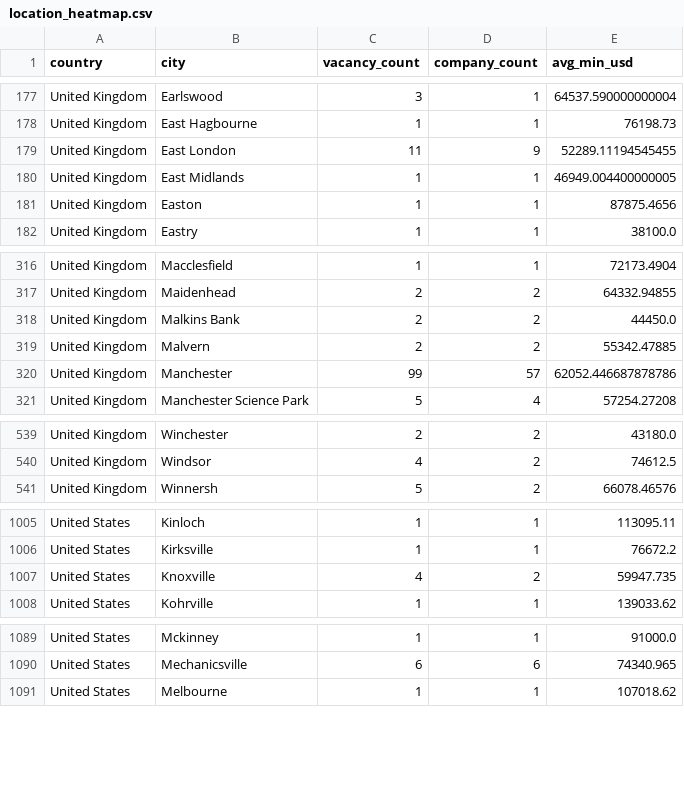
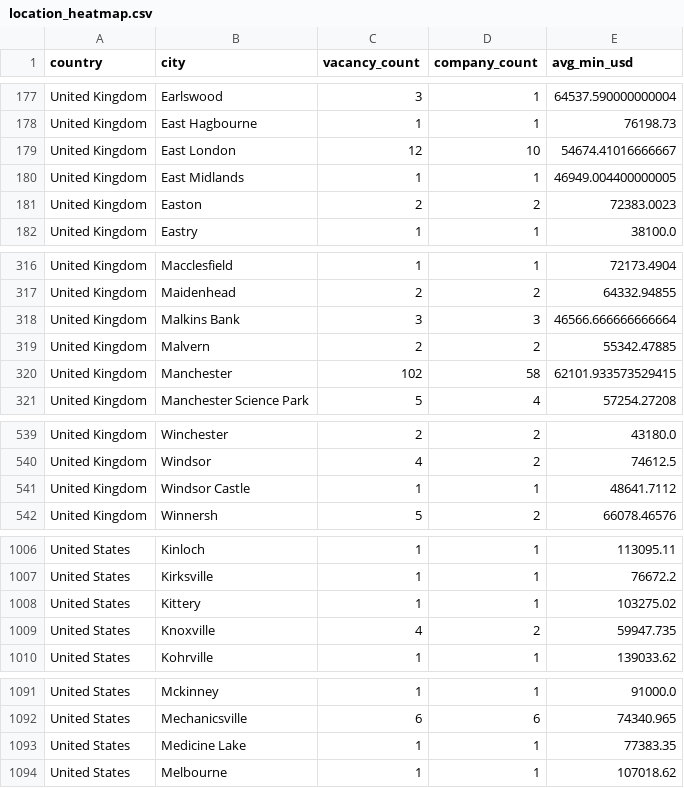
Before and after one commit to ShoafzalDataAnalyst/Adzuna-Job-Market-Vacancies, a CSV file: powerbi/location_heatmap.csv, drawn as a sheet; only a part is shown, gaps mark what is left out; the diff covers the shown part only.

```diff
--- a/powerbi/location_heatmap.csv
+++ b/powerbi/location_heatmap.csv
@@ -178,5 +178,5 @@ United Kingdom,Earlswood,3,1,64537.590000000004
 United Kingdom,East Hagbourne,1,1,76198.73
-United Kingdom,East London,11,9,52289.11194545455
+United Kingdom,East London,12,10,54674.41016666667
 United Kingdom,East Midlands,1,1,46949.004400000005
-United Kingdom,Easton,1,1,87875.4656
+United Kingdom,Easton,2,2,72383.0023
 United Kingdom,Eastry,1,1,38100.0
@@ -317,5 +317,5 @@ United Kingdom,Macclesfield,1,1,72173.4904
 United Kingdom,Maidenhead,2,2,64332.94855
-United Kingdom,Malkins Bank,2,2,44450.0
+United Kingdom,Malkins Bank,3,3,46566.666666666664
 United Kingdom,Malvern,2,2,55342.47885
-United Kingdom,Manchester,99,57,62052.446687878786
+United Kingdom,Manchester,102,58,62101.933573529415
 United Kingdom,Manchester Science Park,5,4,57254.27208
@@ -540,2 +540,3 @@ United Kingdom,Winchester,2,2,43180.0
 United Kingdom,Windsor,4,2,74612.5
+United Kingdom,Windsor Castle,1,1,48641.7112
 United Kingdom,Winnersh,5,2,66078.46576
@@ -1006,2 +1007,3 @@ United States,Kinloch,1,1,113095.11
 United States,Kirksville,1,1,76672.2
+United States,Kittery,1,1,103275.02
 United States,Knoxville,4,2,59947.735
@@ -1090,2 +1092,3 @@ United States,Mckinney,1,1,91000.0
 United States,Mechanicsville,6,6,74340.965
+United States,Medicine Lake,1,1,77383.35
 United States,Melbourne,1,1,107018.62
```
Also changed, not shown: 36 edited cells elsewhere in this file, powerbi/daily_posting_trend.csv, powerbi/salary_by_category.csv, 6 other files.
